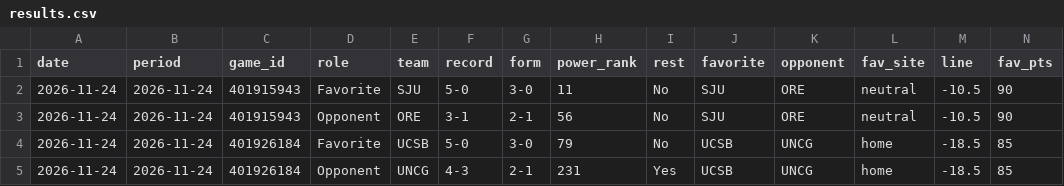
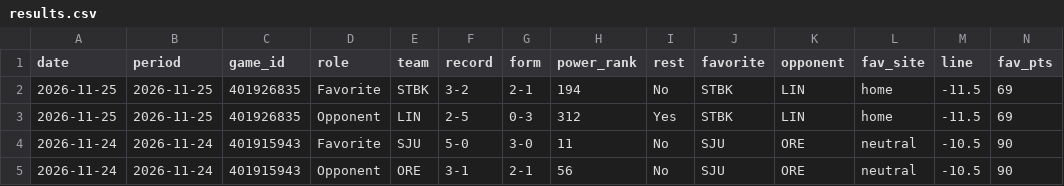
Before and after one commit to investment-analytics3/nba-pregame, a CSV file: docs/cbb/results.csv, drawn as a sheet; only a part is shown; the shorter side is filled out with more unchanged rows; rows hold the shown columns only; the diff names each change by its address in the sheet, - before the commit and + after, or states it on an @@ line.

```diff
--- a/docs/cbb/results.csv
+++ b/docs/cbb/results.csv
+row 2: 2026-11-25 | 2026-11-25 | 401926835 | Favorite | STBK | 3-2 | 2-1 | 194 | No | STBK | LIN | home | -11.5 | 69
+row 3: 2026-11-25 | 2026-11-25 | 401926835 | Opponent | LIN | 2-5 | 0-3 | 312 | Yes | STBK | LIN | home | -11.5 | 69
```
Also changed, not shown: 9 other files.
